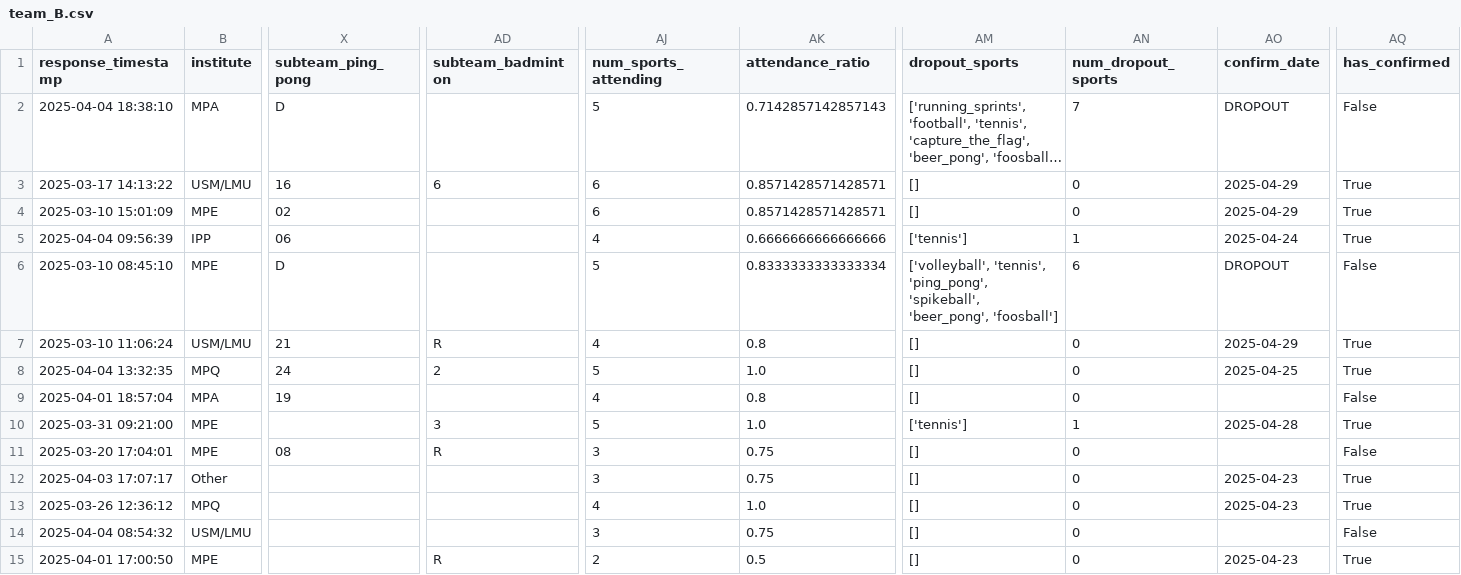
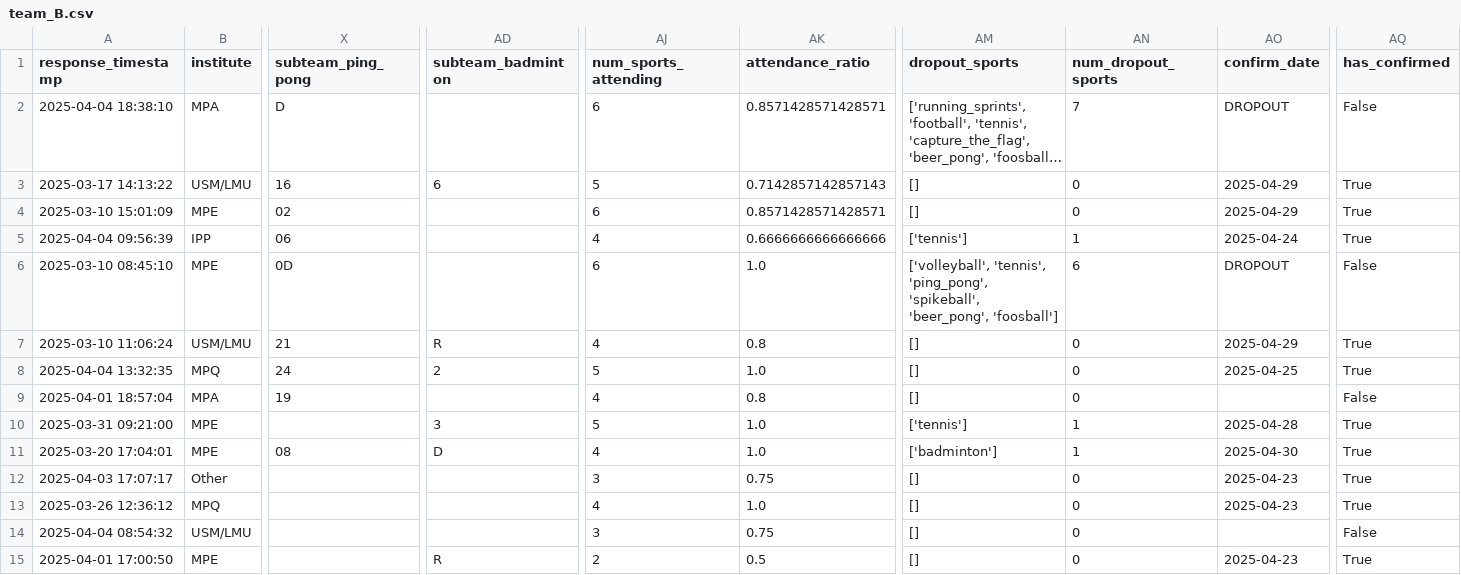
Before and after one commit to FBalzerMPE/imprs_sports_week, a CSV file: data/2025/teams/team_B.csv, drawn as a sheet; only a part is shown, gaps mark what is left out; long unchanged cells end in …; the diff covers the shown part only; the diff names each change by its address in the sheet, - before the commit and + after, or states it on an @@ line.

```diff
--- a/data/2025/teams/team_B.csv
+++ b/data/2025/teams/team_B.csv
-AJ2 (num_sports_attending): 5
+AJ2 (num_sports_attending): 6
-AK2 (attendance_ratio): 0.7142857142857143
+AK2 (attendance_ratio): 0.8571428571428571
-AJ3 (num_sports_attending): 6
+AJ3 (num_sports_attending): 5
-AK3 (attendance_ratio): 0.8571428571428571
+AK3 (attendance_ratio): 0.7142857142857143
-X6 (subteam_ping_pong): D
+X6 (subteam_ping_pong): 0D
-AJ6 (num_sports_attending): 5
+AJ6 (num_sports_attending): 6
-AK6 (attendance_ratio): 0.8333333333333334
+AK6 (attendance_ratio): 1.0
-AD11 (subteam_badminton): R
+AD11 (subteam_badminton): D
-AJ11 (num_sports_attending): 3
+AJ11 (num_sports_attending): 4
-AK11 (attendance_ratio): 0.75
+AK11 (attendance_ratio): 1.0
-AM11 (dropout_sports): []
+AM11 (dropout_sports): ['badminton']
-AN11 (num_dropout_sports): 0
+AN11 (num_dropout_sports): 1
-AO11 (confirm_date): (empty)
+AO11 (confirm_date): 2025-04-30
-AQ11 (has_confirmed): False
+AQ11 (has_confirmed): True
```
Also changed, not shown: 2 added rows and 52 edited cells elsewhere in this file, data/2025/matches.csv, data/2025/sanitized_responses.csv, 6 other files.
